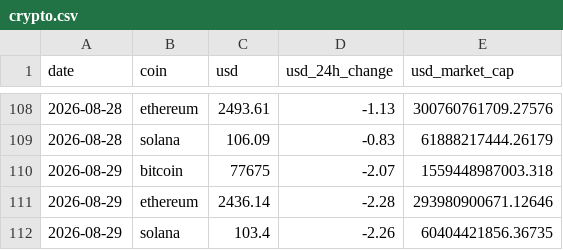
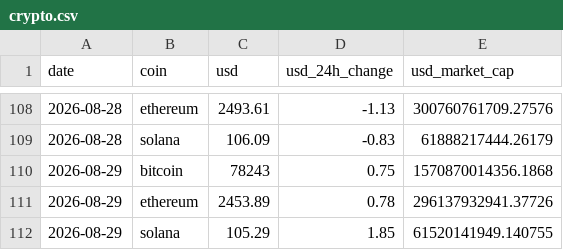
Before and after one commit to Deadsunx/daily-ephemeris, a CSV file: data/crypto.csv, drawn as a sheet; only a part is shown, gaps mark what is left out; removed rows and columns are numbered as before the commit, all else as after; the diff names each change by its address in the sheet, - before the commit and + after, or states it on an @@ line.

```diff
--- a/data/crypto.csv
+++ b/data/crypto.csv
-row 110: 2026-08-29 | bitcoin | 77675 | -2.07 | 1559448987003.318
-row 111: 2026-08-29 | ethereum | 2436.14 | -2.28 | 293980900671.12646
-row 112: 2026-08-29 | solana | 103.4 | -2.26 | 60404421856.36735
+row 110: 2026-08-29 | bitcoin | 78243 | 0.75 | 1570870014356.1868
+row 111: 2026-08-29 | ethereum | 2453.89 | 0.78 | 296137932941.37726
+row 112: 2026-08-29 | solana | 105.29 | 1.85 | 61520141949.140755
```
Also changed, not shown: 4 other files.
